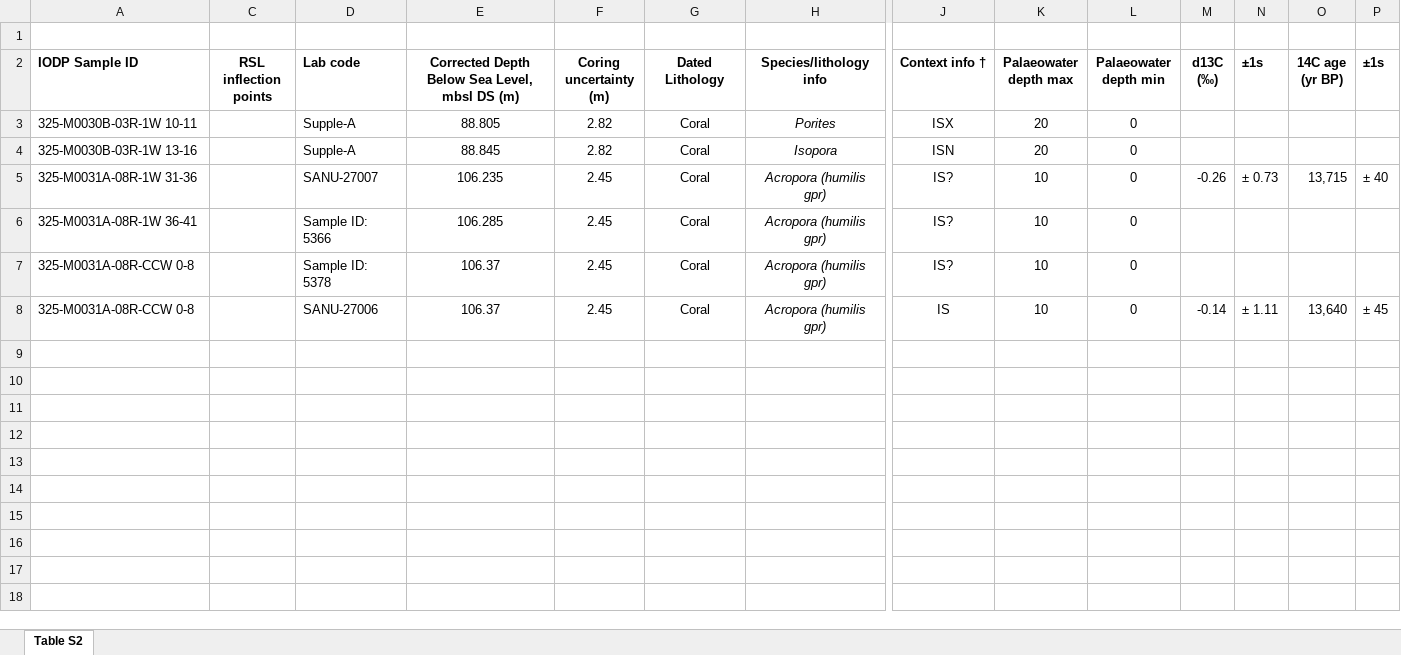
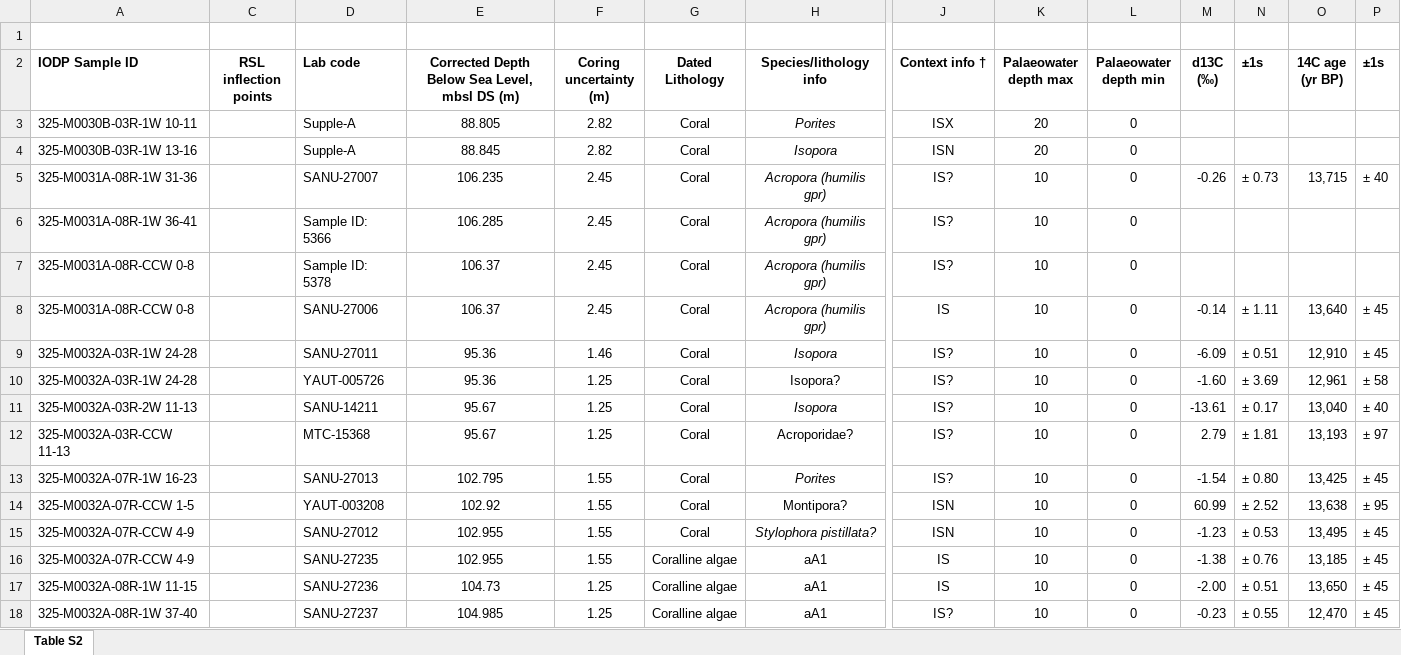
Before and after one commit to radical-collaboration/PaleoSTeHM, an Excel workbook: Tutorials/1.Introduction/Data/GBR_coral.xlsx, sheet Table S2, drawn as a sheet; only a part is shown, gaps mark what is left out; values as stored, in another font and other column widths than the file's, no borders; conditional formats not drawn; rows hold the shown columns only; the diff names each change by its address in the sheet, - before the commit and + after, or states it on an @@ line.

```diff
--- a/Tutorials/1.Introduction/Data/GBR_coral.xlsx (sheet Table S2)
+++ b/Tutorials/1.Introduction/Data/GBR_coral.xlsx (sheet Table S2)
+row 9: 325-M0032A-03R-1W 24-28 |  | SANU-27011 | 95.36 | 1.46 | Coral | Isopora | IS? | 10 | 0 | -6.09 | ± 0.51 | 12,910 | ± 45
+row 10: 325-M0032A-03R-1W 24-28 |  | YAUT-005726 | 95.36 | 1.25 | Coral | Isopora? | IS? | 10 | 0 | -1.60 | ± 3.69 | 12,961 | ± 58
+row 11: 325-M0032A-03R-2W 11-13 |  | SANU-14211 | 95.67 | 1.25 | Coral | Isopora | IS? | 10 | 0 | -13.61 | ± 0.17 | 13,040 | ± 40
+row 12: 325-M0032A-03R-CCW 11-13 |  | MTC-15368 | 95.67 | 1.25 | Coral | Acroporidae? | IS? | 10 | 0 | 2.79 | ± 1.81 | 13,193 | ± 97
+row 13: 325-M0032A-07R-1W 16-23 |  | SANU-27013 | 102.795 | 1.55 | Coral | Porites | IS? | 10 | 0 | -1.54 | ± 0.80 | 13,425 | ± 45
+row 14: 325-M0032A-07R-CCW 1-5 |  | YAUT-003208 | 102.92 | 1.55 | Coral | Montipora? | ISN | 10 | 0 | 60.99 | ± 2.52 | 13,638 | ± 95
+row 15: 325-M0032A-07R-CCW 4-9 |  | SANU-27012 | 102.955 | 1.55 | Coral | Stylophora pistillata? | ISN | 10 | 0 | -1.23 | ± 0.53 | 13,495 | ± 45
+row 16: 325-M0032A-07R-CCW 4-9 |  | SANU-27235 | 102.955 | 1.55 | Coralline algae | aA1 | IS | 10 | 0 | -1.38 | ± 0.76 | 13,185 | ± 45
+row 17: 325-M0032A-08R-1W 11-15 |  | SANU-27236 | 104.73 | 1.25 | Coralline algae | aA1 | IS | 10 | 0 | -2.00 | ± 0.51 | 13,650 | ± 45
+row 18: 325-M0032A-08R-1W 37-40 |  | SANU-27237 | 104.985 | 1.25 | Coralline algae | aA1 | IS? | 10 | 0 | -0.23 | ± 0.55 | 12,470 | ± 45
```
Also changed, not shown: hidden cells, 24 other files.
